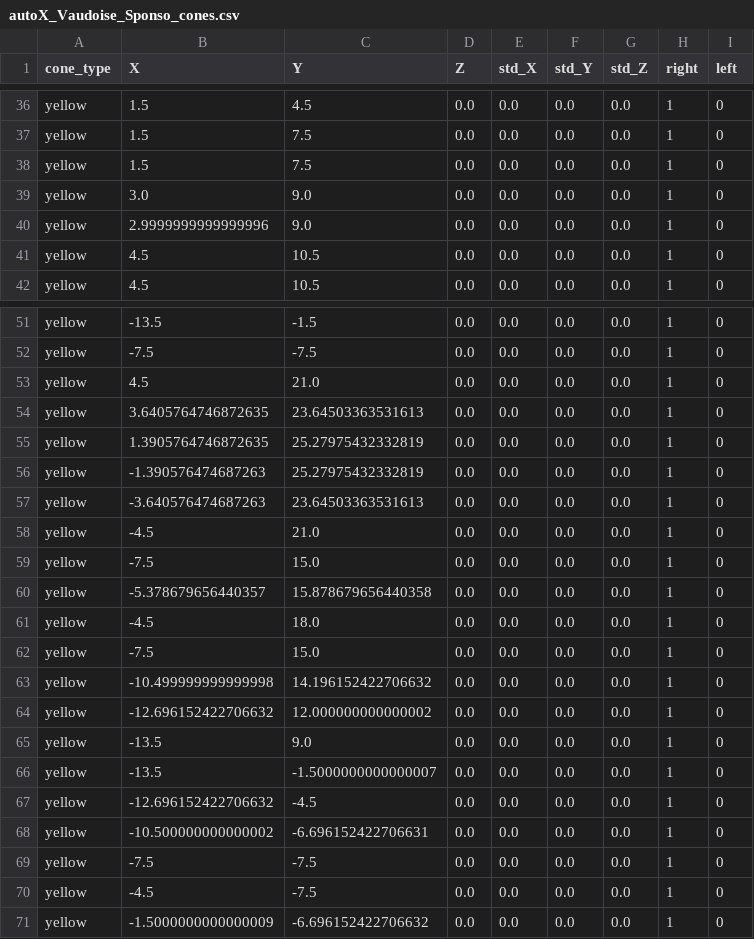
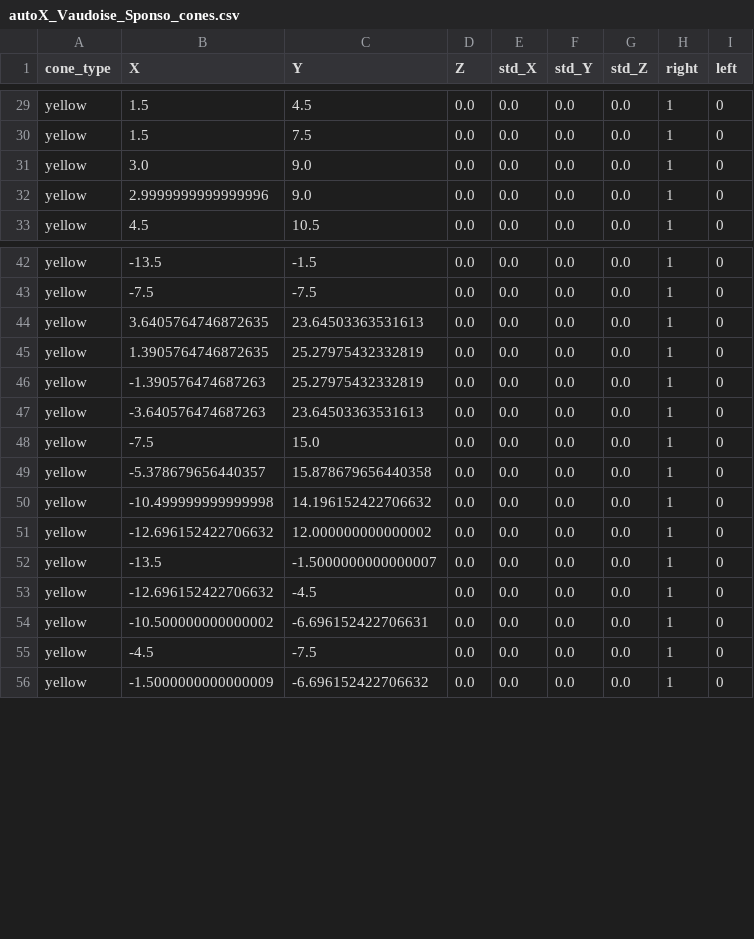
Before and after one commit to EPFL-RT-Driverless/track_database, a CSV file: track_database/data/autoX_Vaudoise_Sponso/autoX_Vaudoise_Sponso_cones.csv, drawn as a sheet; only a part is shown, gaps mark what is left out; the diff covers the shown part only; the diff names each change by its address in the sheet, - before the commit and + after, or states it on an @@ line.

Commit message:
removed duplicated

```diff
--- a/track_database/data/autoX_Vaudoise_Sponso/autoX_Vaudoise_Sponso_cones.csv
+++ b/track_database/data/autoX_Vaudoise_Sponso/autoX_Vaudoise_Sponso_cones.csv
-row 38: yellow | 1.5 | 7.5 | 0.0 | 0.0 | 0.0 | 0.0 | 1 | 0
-row 41: yellow | 4.5 | 10.5 | 0.0 | 0.0 | 0.0 | 0.0 | 1 | 0
-row 53: yellow | 4.5 | 21.0 | 0.0 | 0.0 | 0.0 | 0.0 | 1 | 0
-row 58: yellow | -4.5 | 21.0 | 0.0 | 0.0 | 0.0 | 0.0 | 1 | 0
-row 61: yellow | -4.5 | 18.0 | 0.0 | 0.0 | 0.0 | 0.0 | 1 | 0
-row 62: yellow | -7.5 | 15.0 | 0.0 | 0.0 | 0.0 | 0.0 | 1 | 0
-row 65: yellow | -13.5 | 9.0 | 0.0 | 0.0 | 0.0 | 0.0 | 1 | 0
-row 69: yellow | -7.5 | -7.5 | 0.0 | 0.0 | 0.0 | 0.0 | 1 | 0
```
Also changed, not shown: 7 removed rows elsewhere in this file.
